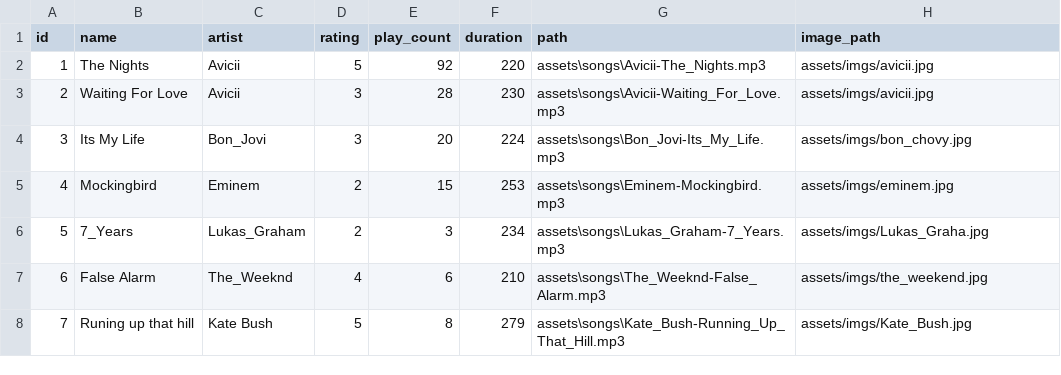
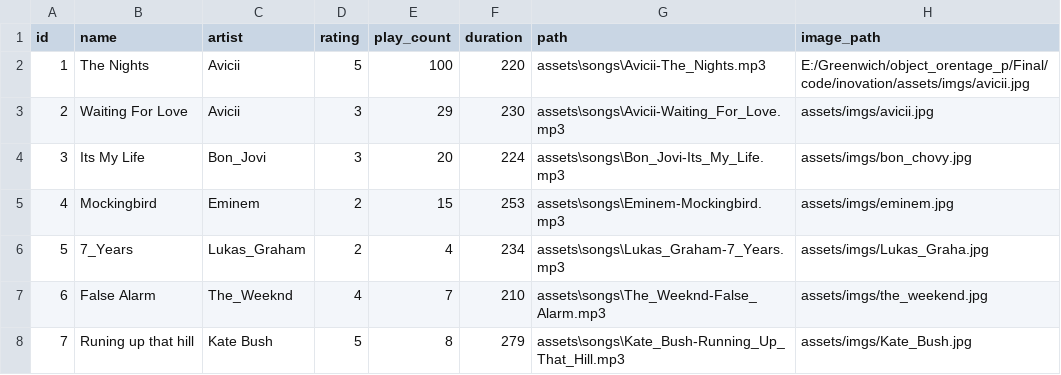
Before and after one commit to DgHung23/COMP1752-OOP, a CSV file: assets/song.csv, drawn as a sheet.

```diff
--- a/assets/song.csv
+++ b/assets/song.csv
@@ -1,8 +1,8 @@
 id,name,artist,rating,play_count,duration,path,image_path
-1,The Nights,Avicii,5,92,220,assets\songs\Avicii-The_Nights.mp3,assets/imgs/avicii.jpg
-2,Waiting For Love,Avicii,3,28,230,assets\songs\Avicii-Waiting_For_Love.mp3,assets/imgs/avicii.jpg
+1,The Nights,Avicii,5,100,220,assets\songs\Avicii-The_Nights.mp3,E:/Greenwich/object_orentage_p/Final/code/inovation/assets/imgs/avicii.jpg
+2,Waiting For Love,Avicii,3,29,230,assets\songs\Avicii-Waiting_For_Love.mp3,assets/imgs/avicii.jpg
 3,Its My Life,Bon_Jovi,3,20,224,assets\songs\Bon_Jovi-Its_My_Life.mp3,assets/imgs/bon_chovy.jpg
 4,Mockingbird,Eminem,2,15,253,assets\songs\Eminem-Mockingbird.mp3,assets/imgs/eminem.jpg
-5,7_Years,Lukas_Graham,2,3,234,assets\songs\Lukas_Graham-7_Years.mp3,assets/imgs/Lukas_Graha.jpg
-6,False Alarm,The_Weeknd,4,6,210,assets\songs\The_Weeknd-False_Alarm.mp3,assets/imgs/the_weekend.jpg
+5,7_Years,Lukas_Graham,2,4,234,assets\songs\Lukas_Graham-7_Years.mp3,assets/imgs/Lukas_Graha.jpg
+6,False Alarm,The_Weeknd,4,7,210,assets\songs\The_Weeknd-False_Alarm.mp3,assets/imgs/the_weekend.jpg
 7,Runing up that hill,Kate Bush,5,8,279,assets\songs\Kate_Bush-Running_Up_That_Hill.mp3,assets/imgs/Kate_Bush.jpg
```
Also changed, not shown: 5 other files.
